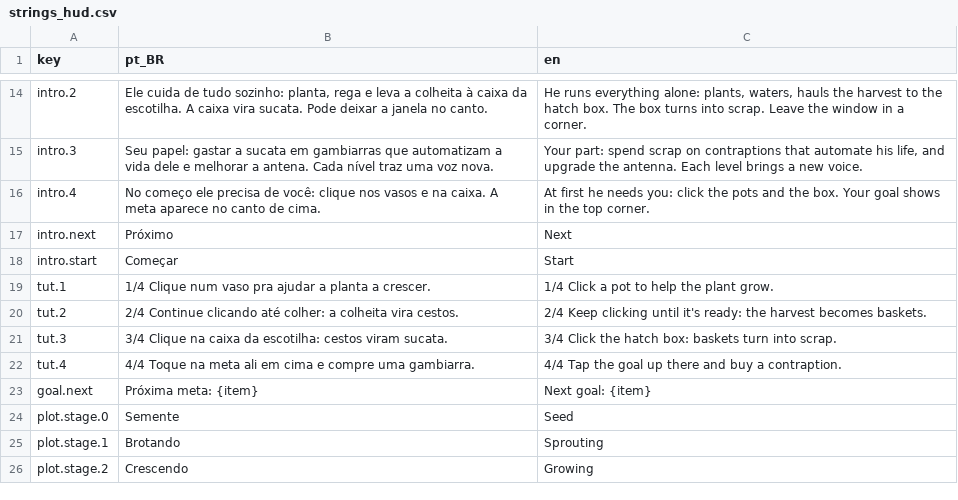
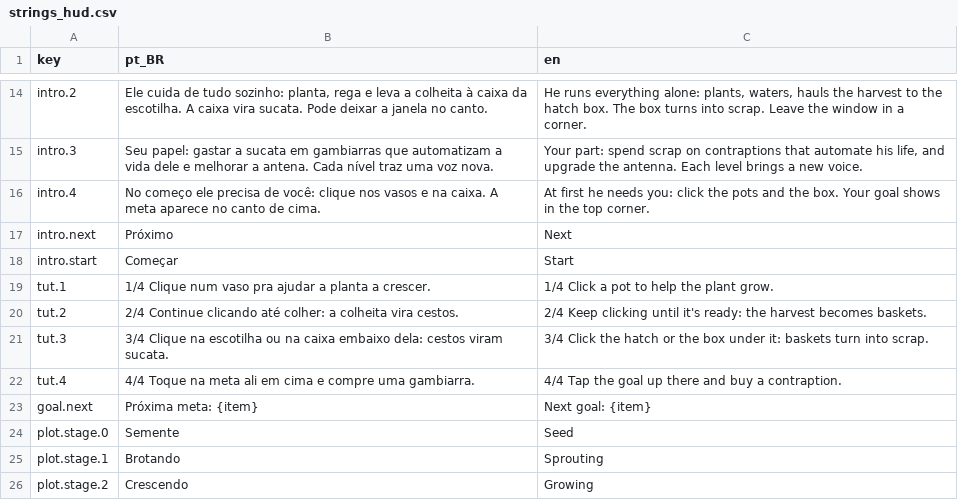
Before and after one commit to koenigkan12/task-bar, a CSV file: data/i18n/strings_hud.csv, drawn as a sheet; only a part is shown, gaps mark what is left out.

```diff
--- a/data/i18n/strings_hud.csv
+++ b/data/i18n/strings_hud.csv
@@ -20,3 +20,3 @@ tut.1,1/4 Clique num vaso pra ajudar a planta a crescer.,1/4 Click a pot to help
 tut.2,2/4 Continue clicando até colher: a colheita vira cestos.,2/4 Keep clicking until it's ready: the harvest becomes baskets.
-tut.3,3/4 Clique na caixa da escotilha: cestos viram sucata.,3/4 Click the hatch box: baskets turn into scrap.
+tut.3,3/4 Clique na escotilha ou na caixa embaixo dela: cestos viram sucata.,3/4 Click the hatch or the box under it: baskets turn into scrap.
 tut.4,4/4 Toque na meta ali em cima e compre uma gambiarra.,4/4 Tap the goal up there and buy a contraption.
```
Also changed, not shown: 3 other files.
